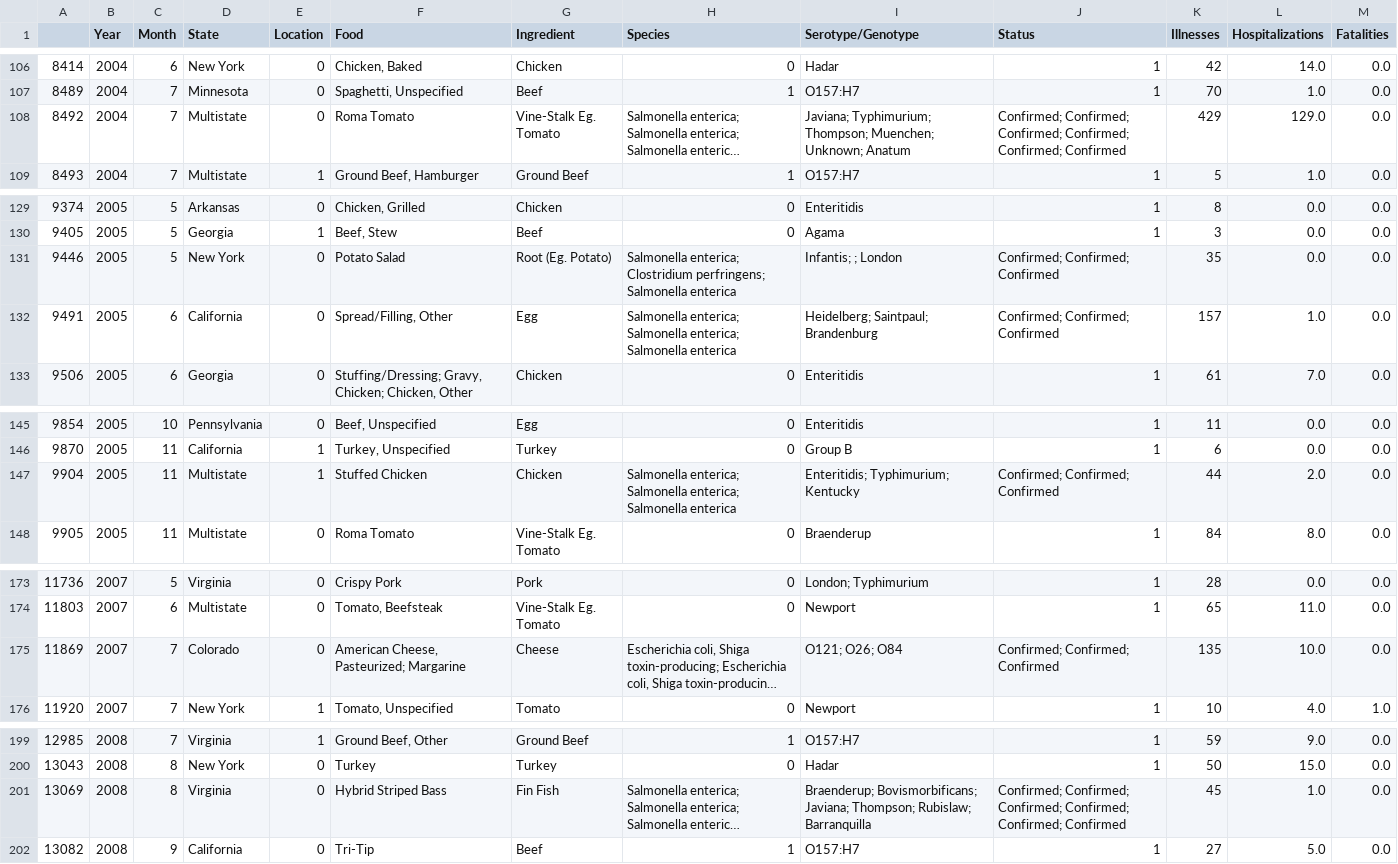
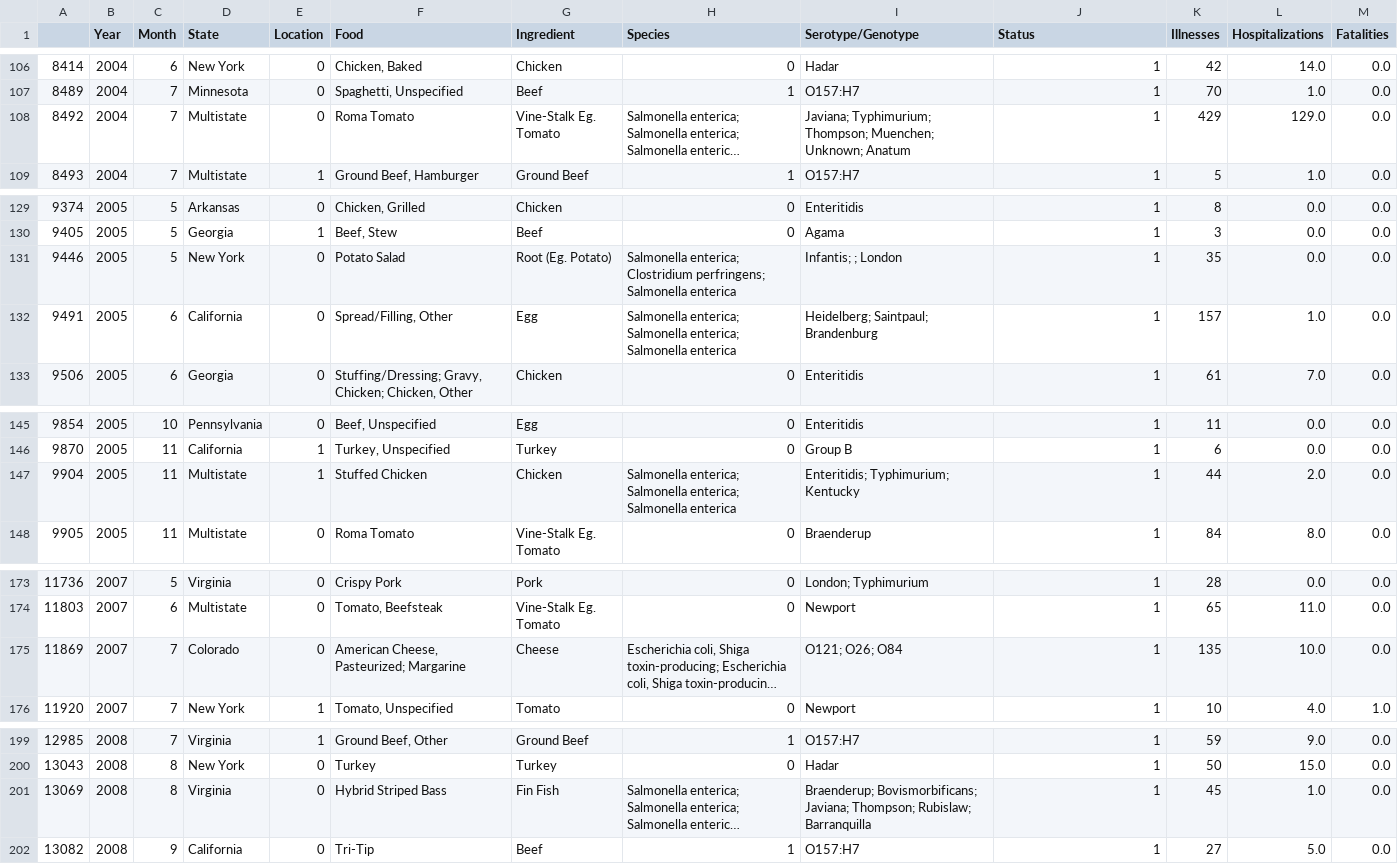
Before and after one commit to data301-2021-summer2/Data-Analysis-, a CSV file: data/processed/Processed_data.csv, drawn as a sheet; only a part is shown, gaps mark what is left out; long unchanged cells end in …; the diff covers the shown part only; the diff names each change by its address in the sheet, - before the commit and + after, or states it on an @@ line.

```diff
--- a/data/processed/Processed_data.csv
+++ b/data/processed/Processed_data.csv
-J108 (Status): Confirmed; Confirmed; Confirmed; Confirmed; Confirmed; Confirmed
+J108 (Status): 1
-J131:J132 (Status): Confirmed; Confirmed; Confirmed
+J131:J132 (Status): 1
-J147 (Status): Confirmed; Confirmed; Confirmed
+J147 (Status): 1
-J175 (Status): Confirmed; Confirmed; Confirmed
+J175 (Status): 1
-J201 (Status): Confirmed; Confirmed; Confirmed; Confirmed; Confirmed; Confirmed
+J201 (Status): 1
```
Also changed, not shown: 3 edited cells elsewhere in this file, 2 other files.
